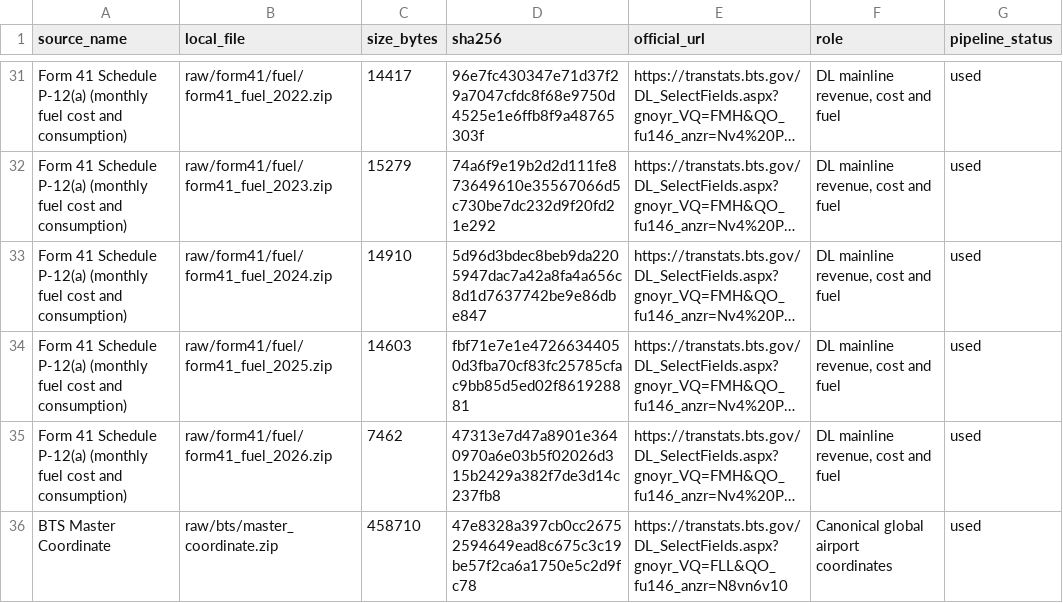
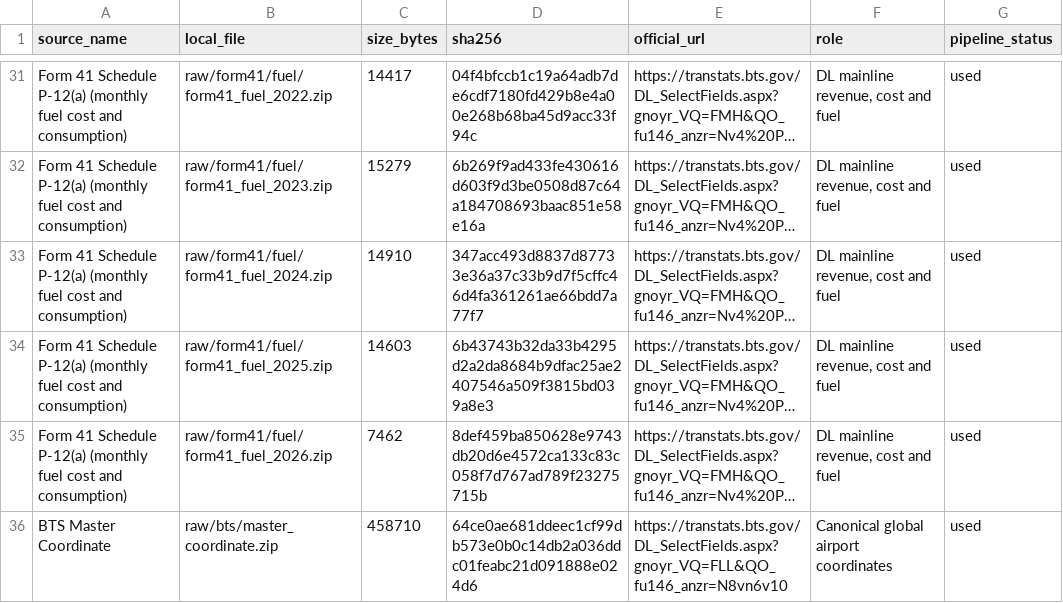
Before and after one commit to Boatengs/financial-planning-performance-dashboard, a CSV file: data/published/source_manifest.csv, drawn as a sheet; only a part is shown, gaps mark what is left out; long unchanged cells end in …; the diff covers the shown part only; the diff names each change by its address in the sheet, - before the commit and + after, or states it on an @@ line.

```diff
--- a/data/published/source_manifest.csv
+++ b/data/published/source_manifest.csv
-D31 (sha256): 96e7fc430347e71d37f29a7047cfdc8f68e9750d4525e1e6ffb8f9a48765303f
+D31 (sha256): 04f4bfccb1c19a64adb7de6cdf7180fd429b8e4a00e268b68ba45d9acc33f94c
-D32 (sha256): 74a6f9e19b2d2d111fe873649610e35567066d5c730be7dc232d9f20fd21e292
+D32 (sha256): 6b269f9ad433fe430616d603f9d3be0508d87c64a184708693baac851e58e16a
-D33 (sha256): 5d96d3bdec8beb9da2205947dac7a42a8fa4a656c8d1d7637742be9e86dbe847
+D33 (sha256): 347acc493d8837d87733e36a37c33b9d7f5cffc46d4fa361261ae66bdd7a77f7
-D34 (sha256): fbf71e7e1e47266344050d3fba70cf83fc25785cfac9bb85d5ed02f861928881
+D34 (sha256): 6b43743b32da33b4295d2a2da8684b9dfac25ae2407546a509f3815bd039a8e3
-D35 (sha256): 47313e7d47a8901e3640970a6e03b5f02026d315b2429a382f7de3d14c237fb8
+D35 (sha256): 8def459ba850628e9743db20d6e4572ca133c83c058f7d767ad789f23275715b
-D36 (sha256): 47e8328a397cb0cc26752594649ead8c675c3c19be57f2ca6a1750e5c2d9fc78
+D36 (sha256): 64ce0ae681ddeec1cf99db573e0b0c14db2a036ddc01feabc21d091888e024d6
```
Also changed, not shown: 27 edited cells elsewhere in this file, data/published/financial_derived.csv, raw/bts_download_manifest.csv, 3 other files.
